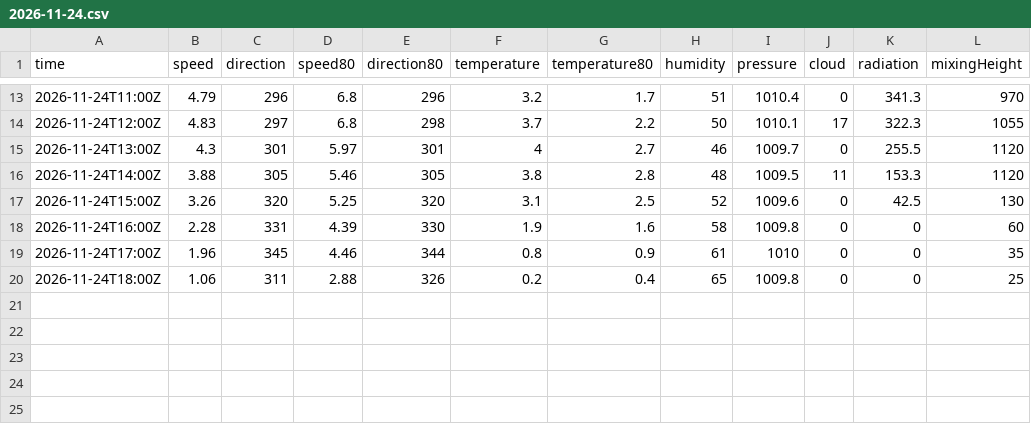
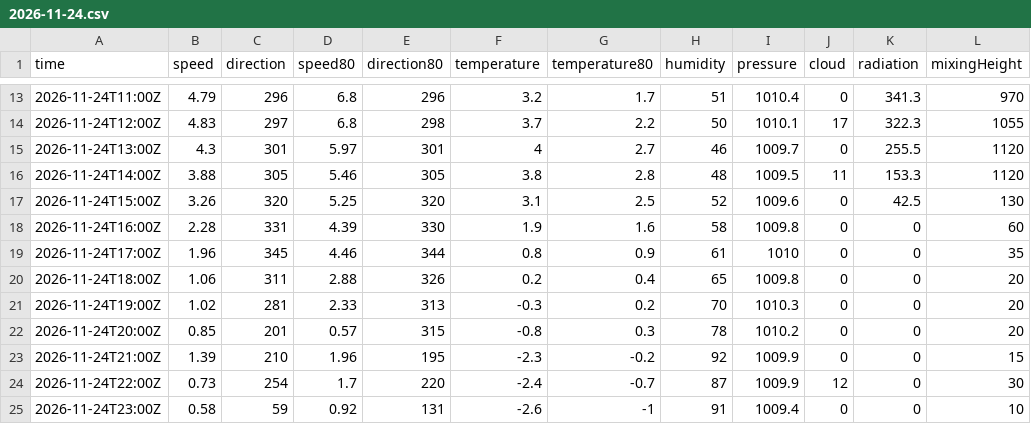
Before and after one commit to lalasonycierny/kvalitaovzdusia, a CSV file: data/weather/2026-11-24.csv, drawn as a sheet; only a part is shown, gaps mark what is left out.

```diff
--- a/data/weather/2026-11-24.csv
+++ b/data/weather/2026-11-24.csv
@@ -19,2 +19,7 @@ time,speed,direction,speed80,direction80,temperature,temperature80,humidity,pres
 2026-11-24T17:00Z,1.96,345,4.46,344,0.8,0.9,61,1010,0,0,35
-2026-11-24T18:00Z,1.06,311,2.88,326,0.2,0.4,65,1009.8,0,0,25
+2026-11-24T18:00Z,1.06,311,2.88,326,0.2,0.4,65,1009.8,0,0,20
+2026-11-24T19:00Z,1.02,281,2.33,313,-0.3,0.2,70,1010.3,0,0,20
+2026-11-24T20:00Z,0.85,201,0.57,315,-0.8,0.3,78,1010.2,0,0,20
+2026-11-24T21:00Z,1.39,210,1.96,195,-2.3,-0.2,92,1009.9,0,0,15
+2026-11-24T22:00Z,0.73,254,1.7,220,-2.4,-0.7,87,1009.9,12,0,30
+2026-11-24T23:00Z,0.58,59,0.92,131,-2.6,-1,91,1009.4,0,0,10
```
Also changed, not shown: data/stats/daily.csv, 5 other files.
